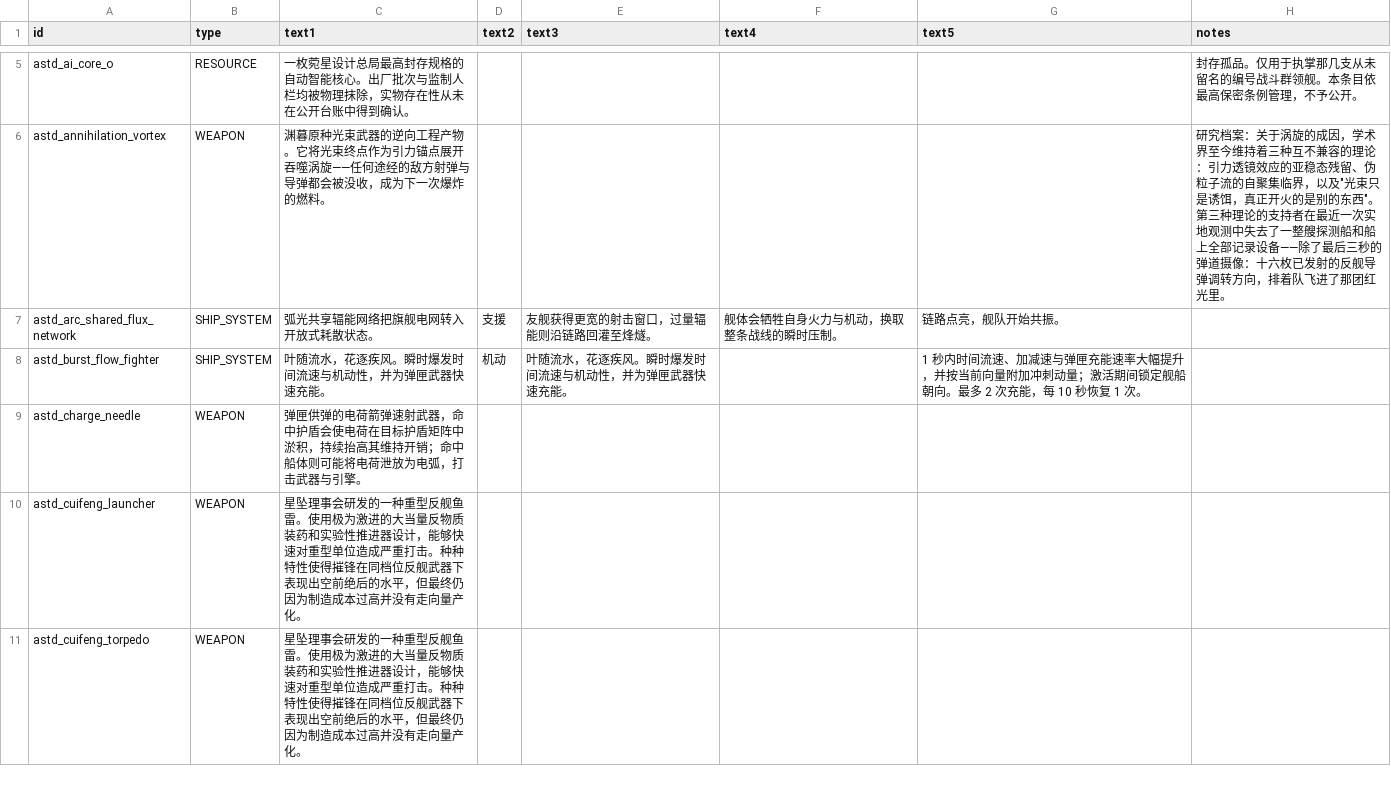
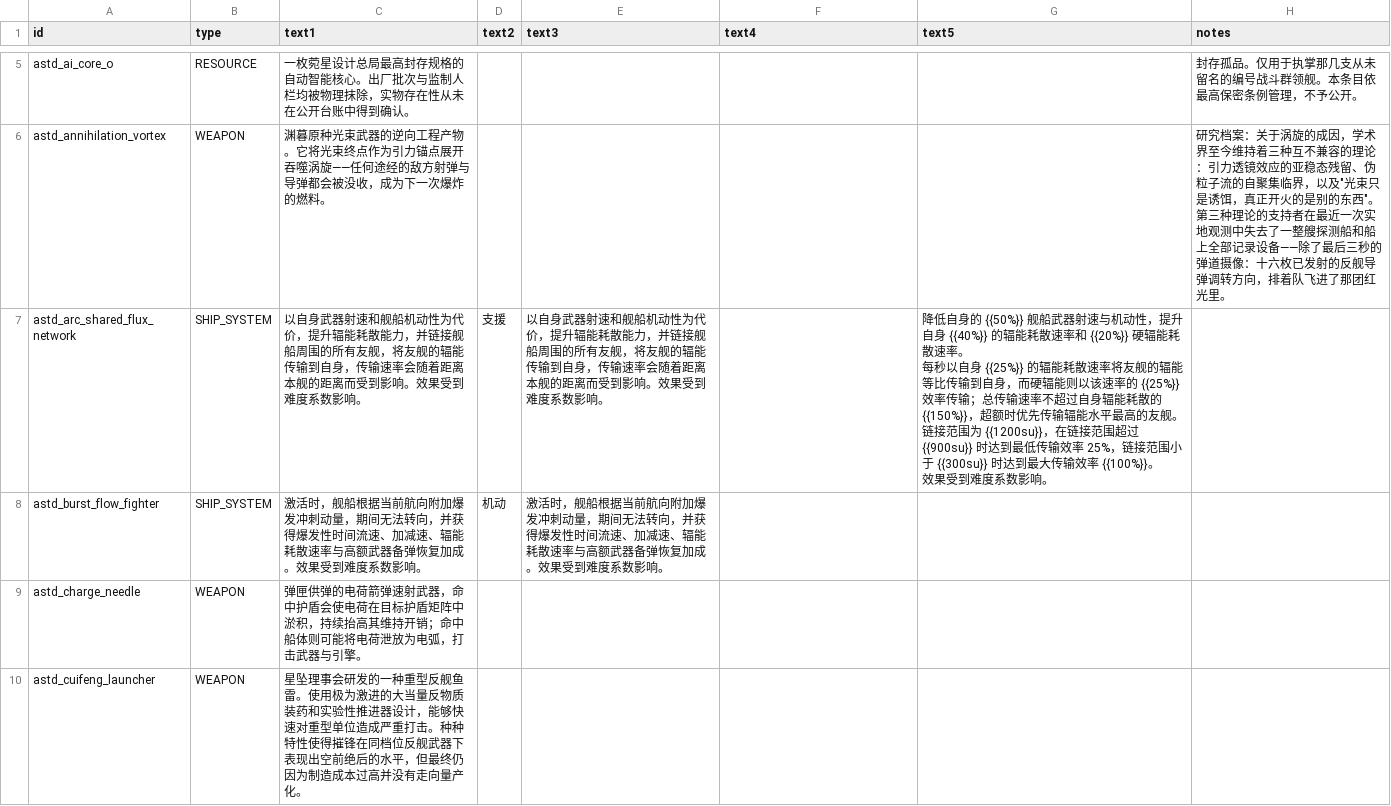
Before and after one commit to KasumiNova/AsteriaDirectorate, a CSV file: contents/data/strings/descriptions.csv, drawn as a sheet; only a part is shown, gaps mark what is left out; the shorter side is filled out with more unchanged rows; the diff covers the shown part only.

Commit message:
chore(ss-csv): 同步 contents 生成物
写回 description 与 shipsystem 词条漂移，并修正高亮标记中多余的右花括号。

```diff
--- a/contents/data/strings/descriptions.csv
+++ b/contents/data/strings/descriptions.csv
@@ -6,4 +6,7 @@ astd_ai_core_o,RESOURCE,一枚菀星设计总局最高封存规格的自动智
 astd_annihilation_vortex,WEAPON,渊暮原种光束武器的逆向工程产物。它将光束终点作为引力锚点展开吞噬涡旋——任何途经的敌方射弹与导弹都会被没收，成为下一次爆炸的燃料。,,,,,"研究档案：关于涡旋的成因，学术界至今维持着三种互不兼容的理论：引力透镜效应的亚稳态残留、伪粒子流的自聚集临界，以及""光束只是诱饵，真正开火的是别的东西""。第三种理论的支持者在最近一次实地观测中失去了一整艘探测船和船上全部记录设备——除了最后三秒的弹道摄像：十六枚已发射的反舰导弹调转方向，排着队飞进了那团红光里。"
-astd_arc_shared_flux_network,SHIP_SYSTEM,弧光共享辐能网络把旗舰电网转入开放式耗散状态。,支援,友舰获得更宽的射击窗口，过量辐能则沿链路回灌至烽燧。,舰体会牺牲自身火力与机动，换取整条战线的瞬时压制。,链路点亮，舰队开始共振。,
-astd_burst_flow_fighter,SHIP_SYSTEM,叶随流水，花逐疾风。瞬时爆发时间流速与机动性，并为弹匣武器快速充能。,机动,叶随流水，花逐疾风。瞬时爆发时间流速与机动性，并为弹匣武器快速充能。,,1 秒内时间流速、加减速与弹匣充能速率大幅提升，并按当前向量附加冲刺动量；激活期间锁定舰船朝向。最多 2 次充能，每 10 秒恢复 1 次。,
+astd_arc_shared_flux_network,SHIP_SYSTEM,以自身武器射速和舰船机动性为代价，提升辐能耗散能力，并链接舰船周围的所有友舰，将友舰的辐能传输到自身，传输速率会随着距离本舰的距离而受到影响。效果受到难度系数影响。,支援,以自身武器射速和舰船机动性为代价，提升辐能耗散能力，并链接舰船周围的所有友舰，将友舰的辐能传输到自身，传输速率会随着距离本舰的距离而受到影响。效果受到难度系数影响。,,"降低自身的 {{50%}} 舰船武器射速与机动性，提升自身 {{40%}} 的辐能耗散速率和 {{20%}} 硬辐能耗散速率。
+每秒以自身 {{25%}} 的辐能耗散速率将友舰的辐能等比传输到自身，而硬辐能则以该速率的 {{25%}} 效率传输；总传输速率不超过自身辐能耗散的 {{150%}}，超额时优先传输辐能水平最高的友舰。
+链接范围为 {{1200su}}，在链接范围超过 {{900su}} 时达到最低传输效率 25%，链接范围小于 {{300su}} 时达到最大传输效率 {{100%}}。
+效果受到难度系数影响。",
+astd_burst_flow_fighter,SHIP_SYSTEM,激活时，舰船根据当前航向附加爆发冲刺动量，期间无法转向，并获得爆发性时间流速、加减速、辐能耗散速率与高额武器备弹恢复加成。效果受到难度系数影响。,机动,激活时，舰船根据当前航向附加爆发冲刺动量，期间无法转向，并获得爆发性时间流速、加减速、辐能耗散速率与高额武器备弹恢复加成。效果受到难度系数影响。,,,
 astd_charge_needle,WEAPON,弹匣供弹的电荷箭弹速射武器，命中护盾会使电荷在目标护盾矩阵中淤积，持续抬高其维持开销；命中船体则可能将电荷泄放为电弧，打击武器与引擎。,,,,,
```
Also changed, not shown: 11 edited cells elsewhere in this file, contents/data/hullmods/hull_mods.csv, contents/data/hulls/wing_data.csv, 3 other files.
